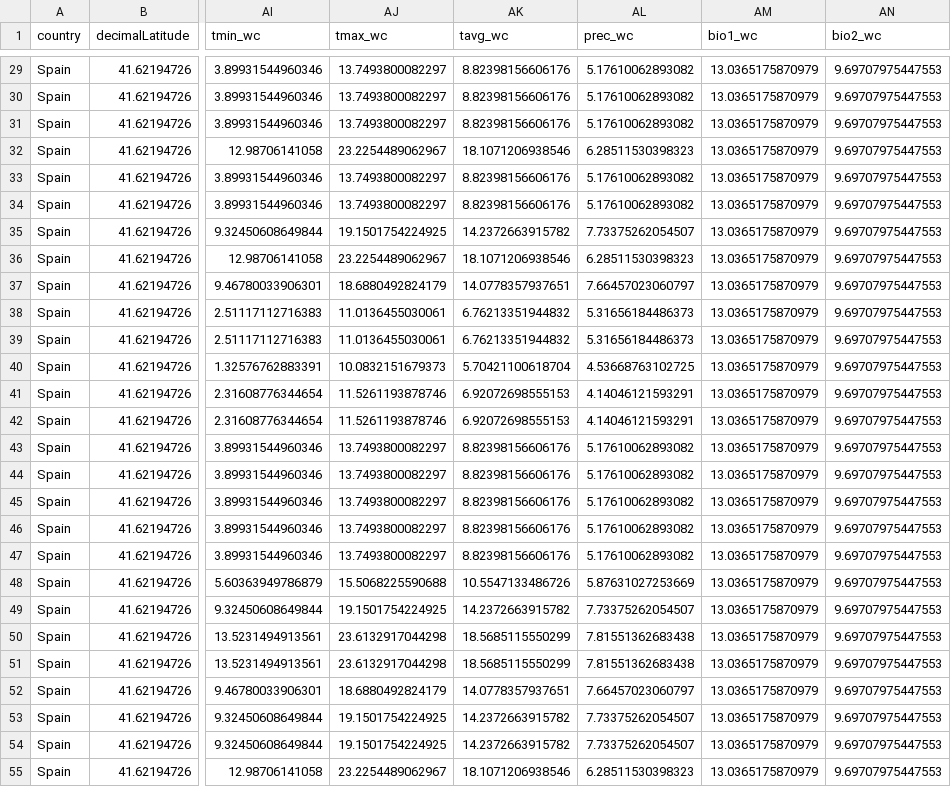
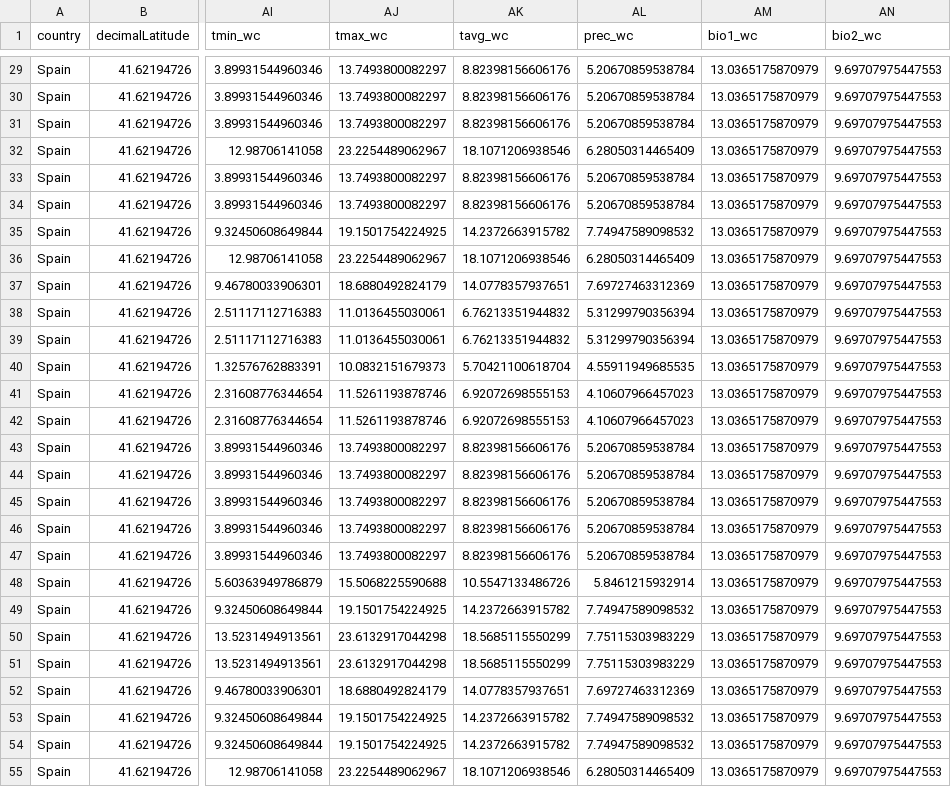
Before and after one commit to korotasz/Bsal-Dilution-Effect, a CSV file: csvFiles/bsalData_cbind.csv, drawn as a sheet; only a part is shown, gaps mark what is left out; the diff covers the shown part only; the diff names each change by its address in the sheet, - before the commit and + after, or states it on an @@ line.

```diff
--- a/csvFiles/bsalData_cbind.csv
+++ b/csvFiles/bsalData_cbind.csv
-AL29:AL31 (prec_wc): 5.17610062893082
+AL29:AL31 (prec_wc): 5.20670859538784
-AL32 (prec_wc): 6.28511530398323
+AL32 (prec_wc): 6.28050314465409
-AL33:AL34 (prec_wc): 5.17610062893082
+AL33:AL34 (prec_wc): 5.20670859538784
-AL35 (prec_wc): 7.73375262054507
+AL35 (prec_wc): 7.74947589098532
-AL36 (prec_wc): 6.28511530398323
+AL36 (prec_wc): 6.28050314465409
-AL37 (prec_wc): 7.66457023060797
+AL37 (prec_wc): 7.69727463312369
-AL38:AL39 (prec_wc): 5.31656184486373
+AL38:AL39 (prec_wc): 5.31299790356394
-AL40 (prec_wc): 4.53668763102725
+AL40 (prec_wc): 4.55911949685535
-AL41:AL42 (prec_wc): 4.14046121593291
+AL41:AL42 (prec_wc): 4.10607966457023
-AL43:AL47 (prec_wc): 5.17610062893082
+AL43:AL47 (prec_wc): 5.20670859538784
-AL48 (prec_wc): 5.87631027253669
+AL48 (prec_wc): 5.8461215932914
-AL49 (prec_wc): 7.73375262054507
+AL49 (prec_wc): 7.74947589098532
-AL50:AL51 (prec_wc): 7.81551362683438
+AL50:AL51 (prec_wc): 7.75115303983229
-AL52 (prec_wc): 7.66457023060797
+AL52 (prec_wc): 7.69727463312369
-AL53:AL54 (prec_wc): 7.73375262054507
+AL53:AL54 (prec_wc): 7.74947589098532
-AL55 (prec_wc): 6.28511530398323
+AL55 (prec_wc): 6.28050314465409
```
Also changed, not shown: 100 edited cells elsewhere in this file, 3 other files.
